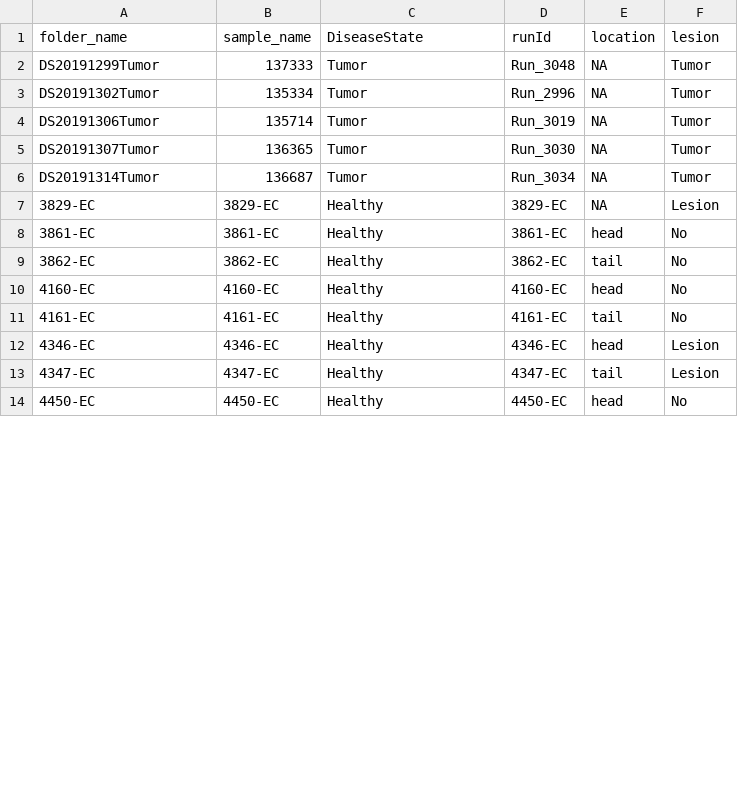
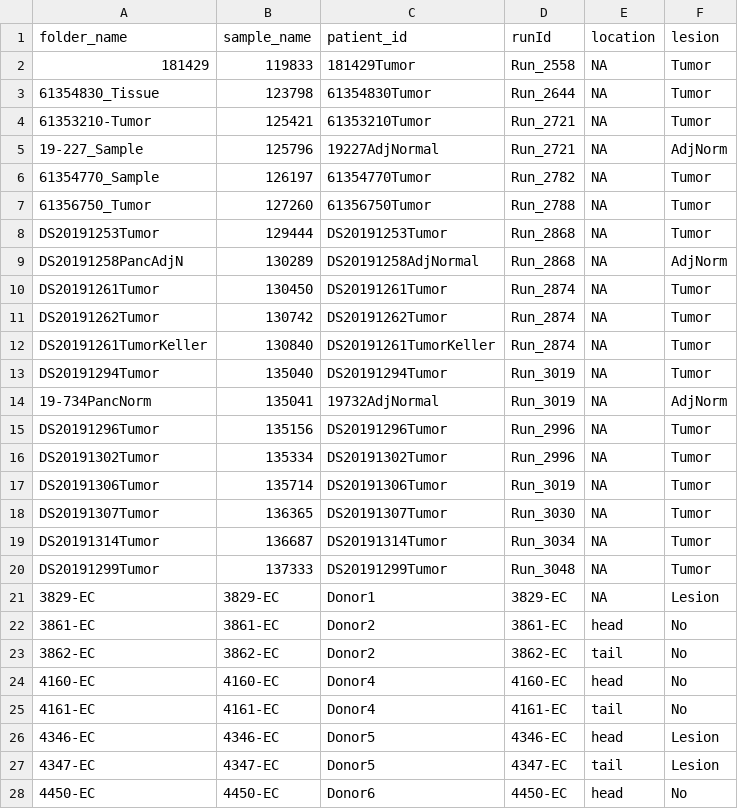
Before and after one commit to PascaDiMagliano-Lab/Gift-of-Life-Public-Repository, a CSV file: data/samples_info.csv, drawn as a sheet; only a part is shown; the diff covers the shown part only.

Commit message:
Add files via upload

```diff
--- a/data/samples_info.csv
+++ b/data/samples_info.csv
@@ -1,14 +1,28 @@
-folder_name,sample_name,DiseaseState,runId,location,lesion
-DS20191299Tumor,137333,Tumor,Run_3048,NA,Tumor
-DS20191302Tumor,135334,Tumor,Run_2996,NA,Tumor
-DS20191306Tumor,135714,Tumor,Run_3019,NA,Tumor
-DS20191307Tumor,136365,Tumor,Run_3030,NA,Tumor
-DS20191314Tumor,136687,Tumor,Run_3034,NA,Tumor
-3829-EC,3829-EC,Healthy,3829-EC,NA,Lesion
-3861-EC,3861-EC,Healthy,3861-EC,head,No
-3862-EC,3862-EC,Healthy,3862-EC,tail,No
-4160-EC,4160-EC,Healthy,4160-EC,head,No
-4161-EC,4161-EC,Healthy,4161-EC,tail,No
-4346-EC,4346-EC,Healthy,4346-EC,head,Lesion
-4347-EC,4347-EC,Healthy,4347-EC,tail,Lesion
-4450-EC,4450-EC,Healthy,4450-EC,head,No
+folder_name,sample_name,patient_id,runId,location,lesion
+181429,119833,181429Tumor,Run_2558,NA,Tumor
+61354830_Tissue,123798,61354830Tumor,Run_2644,NA,Tumor
+61353210-Tumor,125421,61353210Tumor,Run_2721,NA,Tumor
+19-227_Sample,125796,19227AdjNormal,Run_2721,NA,AdjNorm
+61354770_Sample,126197,61354770Tumor,Run_2782,NA,Tumor
+61356750_Tumor,127260,61356750Tumor,Run_2788,NA,Tumor
+DS20191253Tumor,129444,DS20191253Tumor,Run_2868,NA,Tumor
+DS20191258PancAdjN,130289,DS20191258AdjNormal,Run_2868,NA,AdjNorm
+DS20191261Tumor,130450,DS20191261Tumor,Run_2874,NA,Tumor
+DS20191262Tumor,130742,DS20191262Tumor,Run_2874,NA,Tumor
+DS20191261TumorKeller,130840,DS20191261TumorKeller,Run_2874,NA,Tumor
+DS20191294Tumor,135040,DS20191294Tumor,Run_3019,NA,Tumor
+19-734PancNorm,135041,19732AdjNormal,Run_3019,NA,AdjNorm
+DS20191296Tumor,135156,DS20191296Tumor,Run_2996,NA,Tumor
+DS20191302Tumor,135334,DS20191302Tumor,Run_2996,NA,Tumor
+DS20191306Tumor,135714,DS20191306Tumor,Run_3019,NA,Tumor
+DS20191307Tumor,136365,DS20191307Tumor,Run_3030,NA,Tumor
+DS20191314Tumor,136687,DS20191314Tumor,Run_3034,NA,Tumor
+DS20191299Tumor,137333,DS20191299Tumor,Run_3048,NA,Tumor
+3829-EC,3829-EC,Donor1,3829-EC,NA,Lesion
+3861-EC,3861-EC,Donor2,3861-EC,head,No
+3862-EC,3862-EC,Donor2,3862-EC,tail,No
+4160-EC,4160-EC,Donor4,4160-EC,head,No
+4161-EC,4161-EC,Donor4,4161-EC,tail,No
+4346-EC,4346-EC,Donor5,4346-EC,head,Lesion
+4347-EC,4347-EC,Donor5,4347-EC,tail,Lesion
+4450-EC,4450-EC,Donor6,4450-EC,head,No
```
Also changed, not shown: 14 removed rows and 5 edited cells elsewhere in this file.
